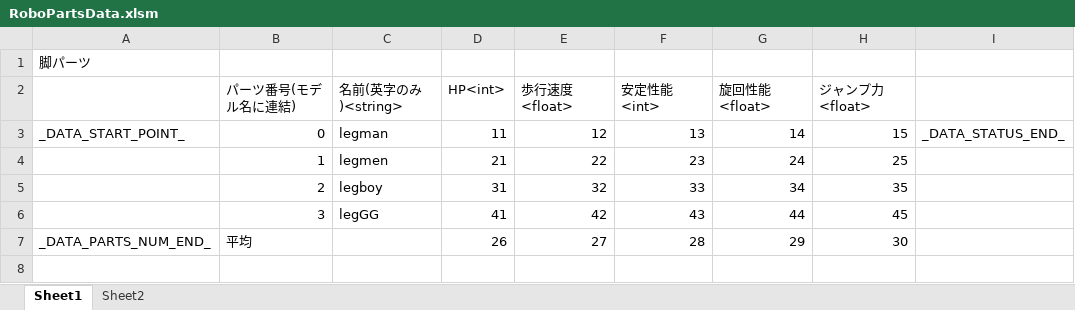
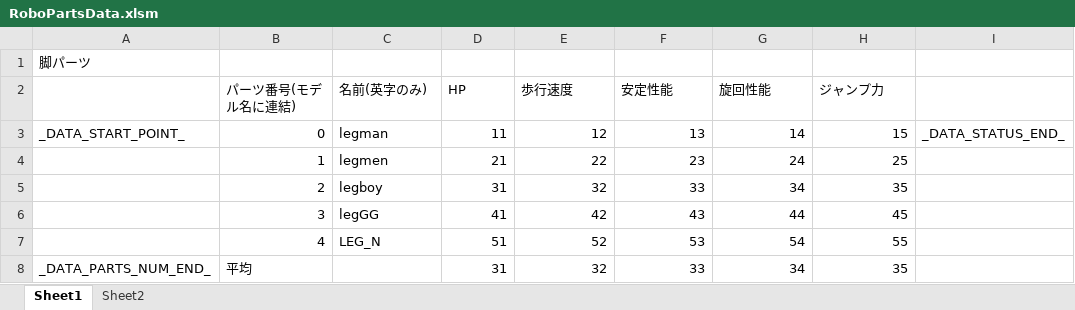
Before and after one commit to Tone2387/ShiningRoadProject, an Excel workbook: ShiningRoadProject/Data/RoboParts/Leg/RoboPartsData.xlsm, sheet Sheet1, drawn as a sheet; values as stored, in another font and other column widths than the file's, no borders; charts and pictures and table styles not drawn; addresses are those after the commit; the diff names each change by its address in the sheet, - before the commit and + after, or states it on an @@ line.

```diff
--- a/ShiningRoadProject/Data/RoboParts/Leg/RoboPartsData.xlsm (sheet Sheet1)
+++ b/ShiningRoadProject/Data/RoboParts/Leg/RoboPartsData.xlsm (sheet Sheet1)
-C2: 名前(英字のみ)<string>
+C2: 名前(英字のみ)
-D2: HP<int>
+D2: HP
-E2: 歩行速度<float>
+E2: 歩行速度
-F2: 安定性能<int>
+F2: 安定性能
-G2: 旋回性能<float>
+G2: 旋回性能
-H2: ジャンプ力<float>
+H2: ジャンプ力
+row 7:  | 4 | LEG_N | 51 | 52 | 53 | 54 | 55
-D8 (HP): 26
+D8 (HP): 31
-E8 (歩行速度): 27
+E8 (歩行速度): 32
-F8 (安定性能): 28
+F8 (安定性能): 33
-G8 (旋回性能): 29
+G8 (旋回性能): 34
-H8 (ジャンプ力): 30
+H8 (ジャンプ力): 35
```
Also changed, not shown: charts or pictures, ShiningRoadProject/Data/RoboParts/Arms/RoboPartsData.xlsm, ShiningRoadProject/Data/RoboParts/Core/RoboPartsData.xlsm, 25 other files.
